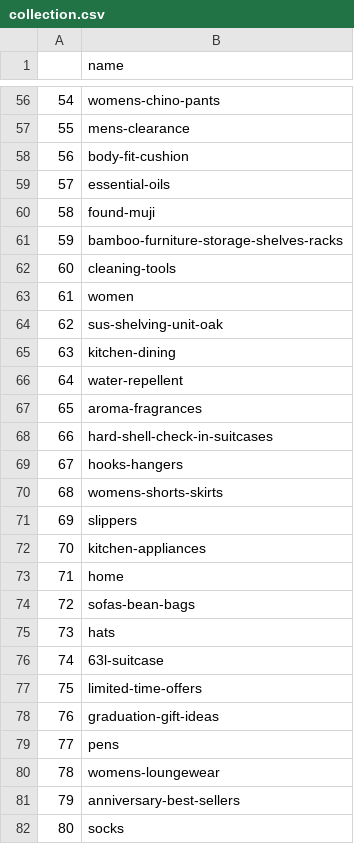
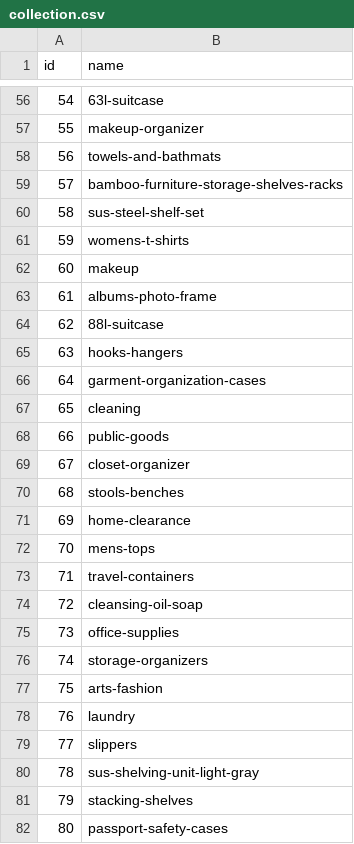
Before and after one commit to dauinh/enterprise_db, a CSV file: data/collection.csv, drawn as a sheet; only a part is shown, gaps mark what is left out; the diff covers the shown part only.

```diff
--- a/data/collection.csv
+++ b/data/collection.csv
@@ -1 +1 @@
-,name
+id,name
@@ -56,27 +56,27 @@
-54,womens-chino-pants
-55,mens-clearance
-56,body-fit-cushion
-57,essential-oils
-58,found-muji
-59,bamboo-furniture-storage-shelves-racks
-60,cleaning-tools
-61,women
-62,sus-shelving-unit-oak
-63,kitchen-dining
-64,water-repellent
-65,aroma-fragrances
-66,hard-shell-check-in-suitcases
-67,hooks-hangers
-68,womens-shorts-skirts
-69,slippers
-70,kitchen-appliances
-71,home
-72,sofas-bean-bags
-73,hats
-74,63l-suitcase
-75,limited-time-offers
-76,graduation-gift-ideas
-77,pens
-78,womens-loungewear
-79,anniversary-best-sellers
-80,socks
+54,63l-suitcase
+55,makeup-organizer
+56,towels-and-bathmats
+57,bamboo-furniture-storage-shelves-racks
+58,sus-steel-shelf-set
+59,womens-t-shirts
+60,makeup
+61,albums-photo-frame
+62,88l-suitcase
+63,hooks-hangers
+64,garment-organization-cases
+65,cleaning
+66,public-goods
+67,closet-organizer
+68,stools-benches
+69,home-clearance
+70,mens-tops
+71,travel-containers
+72,cleansing-oil-soap
+73,office-supplies
+74,storage-organizers
+75,arts-fashion
+76,laundry
+77,slippers
+78,sus-shelving-unit-light-gray
+79,stacking-shelves
+80,passport-safety-cases
```
Also changed, not shown: 136 edited cells elsewhere in this file, 3 other files.
